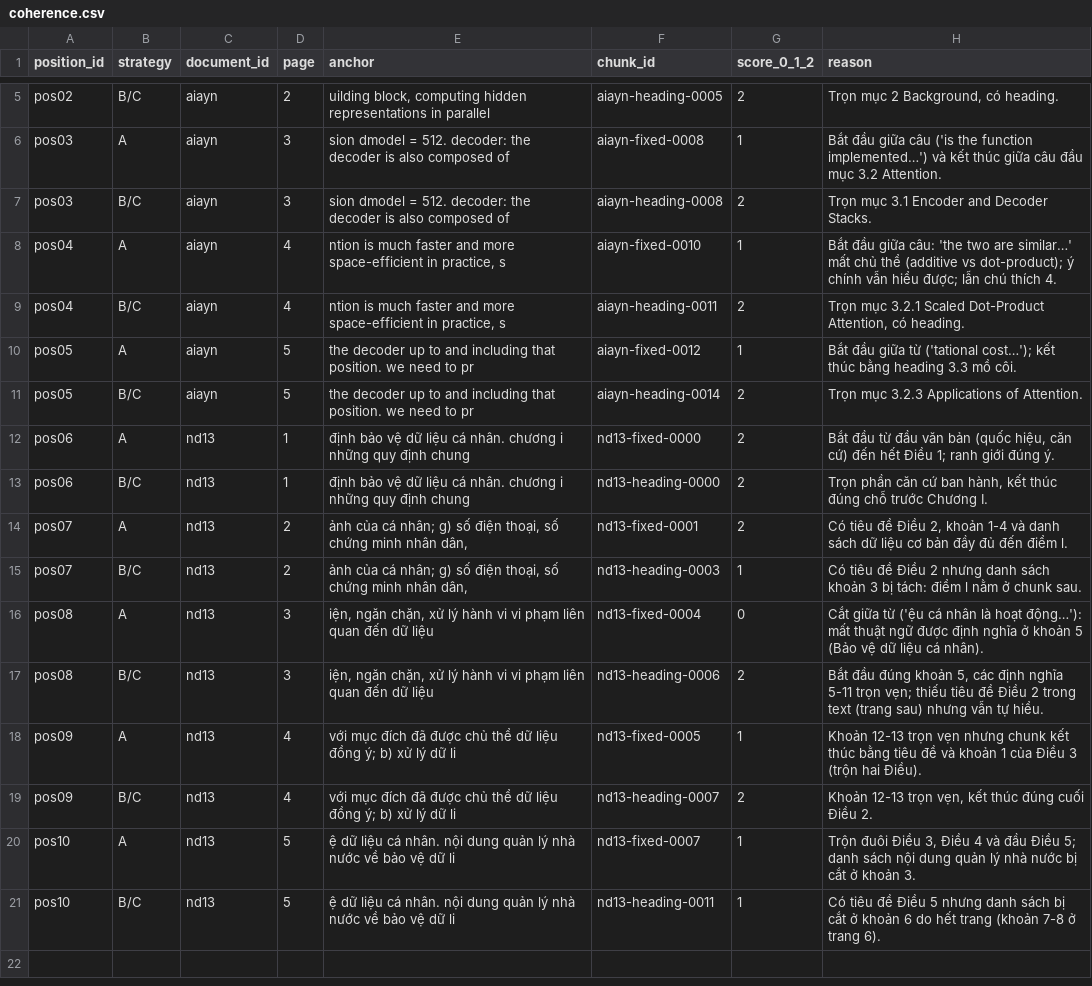
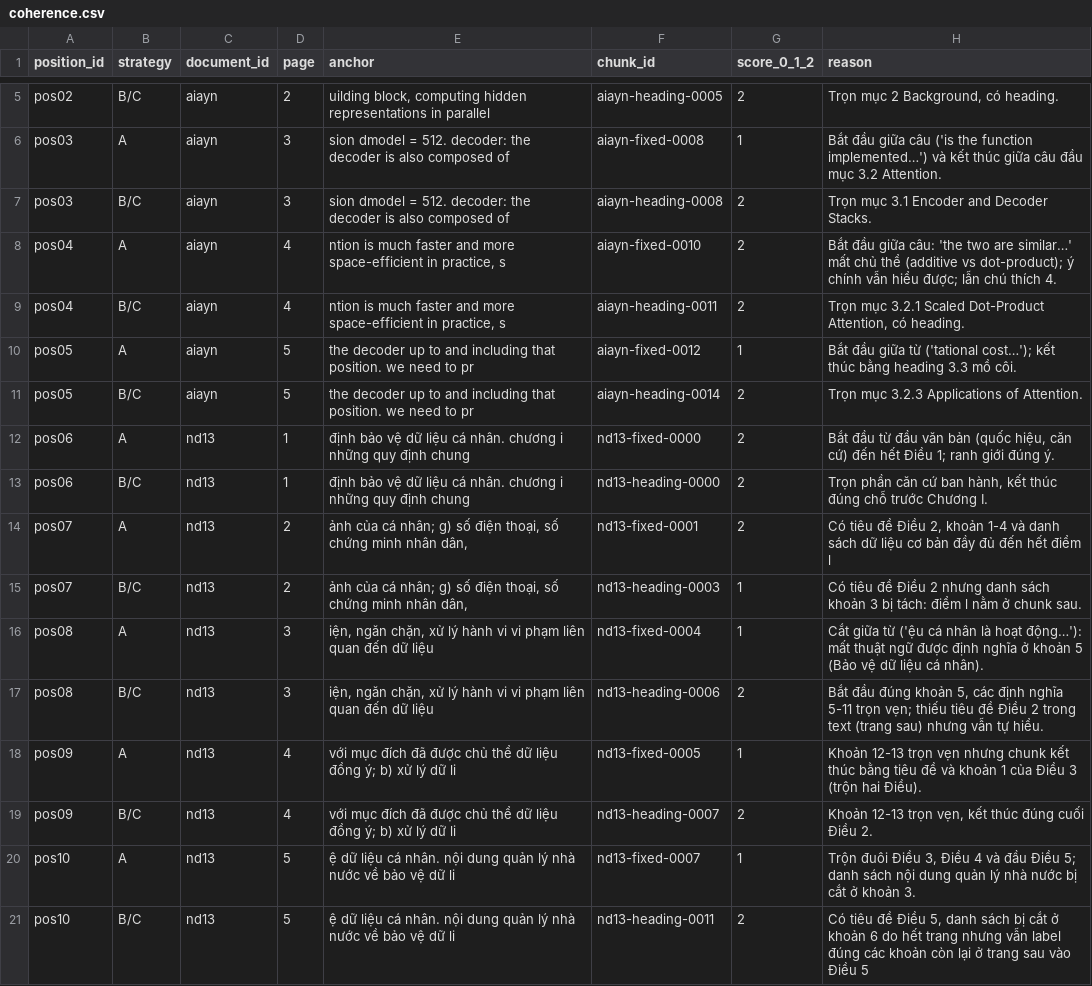
Before and after one commit to dpduc313/K5-L3A-DAY06-DauPhucDuc-2A202603580-DataIngestionEngineering, a CSV file: results/labels/coherence.csv, drawn as a sheet; only a part is shown, gaps mark what is left out.

Commit message:
Duyệt lại nhãn coherence và grounding, cập nhật báo cáo
Tác giả duyệt từng nhãn LLM chấm nháp, sửa 3 điểm coherence (pos04 A, pos08 A, pos10 B/C); A 1,30, B/C 1,90. Ghi rõ 3 bản ghi metadata lỗi đến từ 2 chunk.

```diff
--- a/results/labels/coherence.csv
+++ b/results/labels/coherence.csv
@@ -7,3 +7,3 @@ pos03,A,aiayn,3,sion dmodel = 512. decoder: the decoder is also composed of ,aia
 pos03,B/C,aiayn,3,sion dmodel = 512. decoder: the decoder is also composed of ,aiayn-heading-0008,2,Trọn mục 3.1 Encoder and Decoder Stacks.
-pos04,A,aiayn,4,"ntion is much faster and more space-efficient in practice, s",aiayn-fixed-0010,1,Bắt đầu giữa câu: 'the two are similar…' mất chủ thể (additive vs dot-product); ý chính vẫn hiểu được; lẫn chú thích 4.
+pos04,A,aiayn,4,"ntion is much faster and more space-efficient in practice, s",aiayn-fixed-0010,2,Bắt đầu giữa câu: 'the two are similar…' mất chủ thể (additive vs dot-product); ý chính vẫn hiểu được; lẫn chú thích 4.
 pos04,B/C,aiayn,4,"ntion is much faster and more space-efficient in practice, s",aiayn-heading-0011,2,"Trọn mục 3.2.1 Scaled Dot-Product Attention, có heading."
@@ -13,5 +13,5 @@ pos06,A,nd13,1, định bảo vệ dữ liệu cá nhân. chương i những quy
 pos06,B/C,nd13,1, định bảo vệ dữ liệu cá nhân. chương i những quy định chung ,nd13-heading-0000,2,"Trọn phần căn cứ ban hành, kết thúc đúng chỗ trước Chương I."
-pos07,A,nd13,2," ảnh của cá nhân; g) số điện thoại, số chứng minh nhân dân, ",nd13-fixed-0001,2,"Có tiêu đề Điều 2, khoản 1-4 và danh sách dữ liệu cơ bản đầy đủ đến điểm l."
+pos07,A,nd13,2," ảnh của cá nhân; g) số điện thoại, số chứng minh nhân dân, ",nd13-fixed-0001,2,"Có tiêu đề Điều 2, khoản 1-4 và danh sách dữ liệu cơ bản đầy đủ đến hết điểm l"
 pos07,B/C,nd13,2," ảnh của cá nhân; g) số điện thoại, số chứng minh nhân dân, ",nd13-heading-0003,1,Có tiêu đề Điều 2 nhưng danh sách khoản 3 bị tách: điểm l nằm ở chunk sau.
-pos08,A,nd13,3,"iện, ngăn chặn, xử lý hành vi vi phạm liên quan đến dữ liệu ",nd13-fixed-0004,0,Cắt giữa từ ('ệu cá nhân là hoạt động…'): mất thuật ngữ được định nghĩa ở khoản 5 (Bảo vệ dữ liệu cá nhân).
+pos08,A,nd13,3,"iện, ngăn chặn, xử lý hành vi vi phạm liên quan đến dữ liệu ",nd13-fixed-0004,1,Cắt giữa từ ('ệu cá nhân là hoạt động…'): mất thuật ngữ được định nghĩa ở khoản 5 (Bảo vệ dữ liệu cá nhân).
 pos08,B/C,nd13,3,"iện, ngăn chặn, xử lý hành vi vi phạm liên quan đến dữ liệu ",nd13-heading-0006,2,"Bắt đầu đúng khoản 5, các định nghĩa 5-11 trọn vẹn; thiếu tiêu đề Điều 2 trong text (trang sau) nhưng vẫn tự hiểu."
@@ -20,2 +20,2 @@ pos09,B/C,nd13,4, với mục đích đã được chủ thể dữ liệu đồ
 pos10,A,nd13,5,ệ dữ liệu cá nhân. nội dung quản lý nhà nước về bảo vệ dữ li,nd13-fixed-0007,1,"Trộn đuôi Điều 3, Điều 4 và đầu Điều 5; danh sách nội dung quản lý nhà nước bị cắt ở khoản 3."
-pos10,B/C,nd13,5,ệ dữ liệu cá nhân. nội dung quản lý nhà nước về bảo vệ dữ li,nd13-heading-0011,1,Có tiêu đề Điều 5 nhưng danh sách bị cắt ở khoản 6 do hết trang (khoản 7-8 ở trang 6).
+pos10,B/C,nd13,5,ệ dữ liệu cá nhân. nội dung quản lý nhà nước về bảo vệ dữ li,nd13-heading-0011,2,"Có tiêu đề Điều 5, danh sách bị cắt ở khoản 6 do hết trang nhưng vẫn label đúng các khoản còn lại ở trang sau vào Điều 5"
```
Also changed, not shown: 3 other files.
